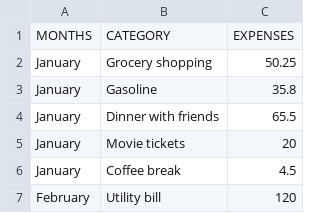
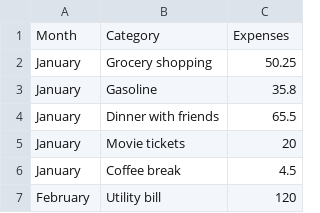
Before and after one commit to AlejandroTheAnalyst/tapiii, a CSV file: data2.csv, drawn as a sheet; only a part is shown.

Commit message:
Update data2.csv

```diff
--- a/data2.csv
+++ b/data2.csv
@@ -1,2 +1,2 @@
-MONTHS,CATEGORY,EXPENSES
+Month,Category,Expenses
 January,Grocery shopping,50.25
```
